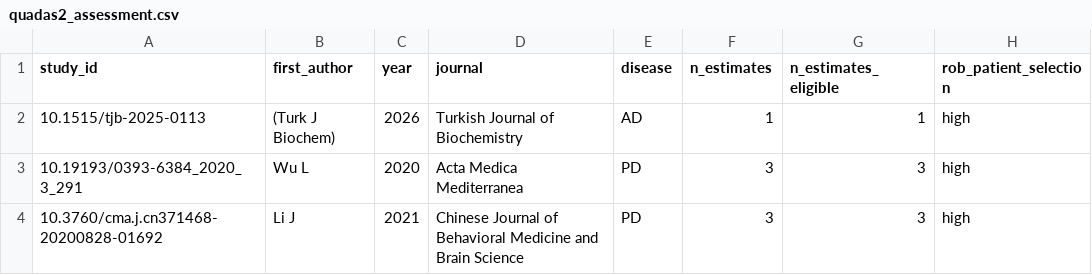
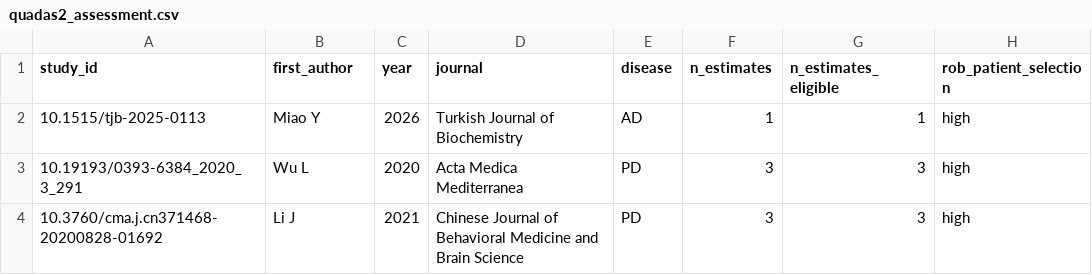
Before and after one commit to WesleyCapucho/-Epigen-tica-e-micrornas-em-doen-as-neurodegenerativas, a CSV file: results/tables/quadas2_assessment.csv, drawn as a sheet; only a part is shown; the diff names each change by its address in the sheet, - before the commit and + after, or states it on an @@ line.

```diff
--- a/results/tables/quadas2_assessment.csv
+++ b/results/tables/quadas2_assessment.csv
-B2 (first_author): (Turk J Biochem)
+B2 (first_author): Miao Y
```
Also changed, not shown: 29 other files.
